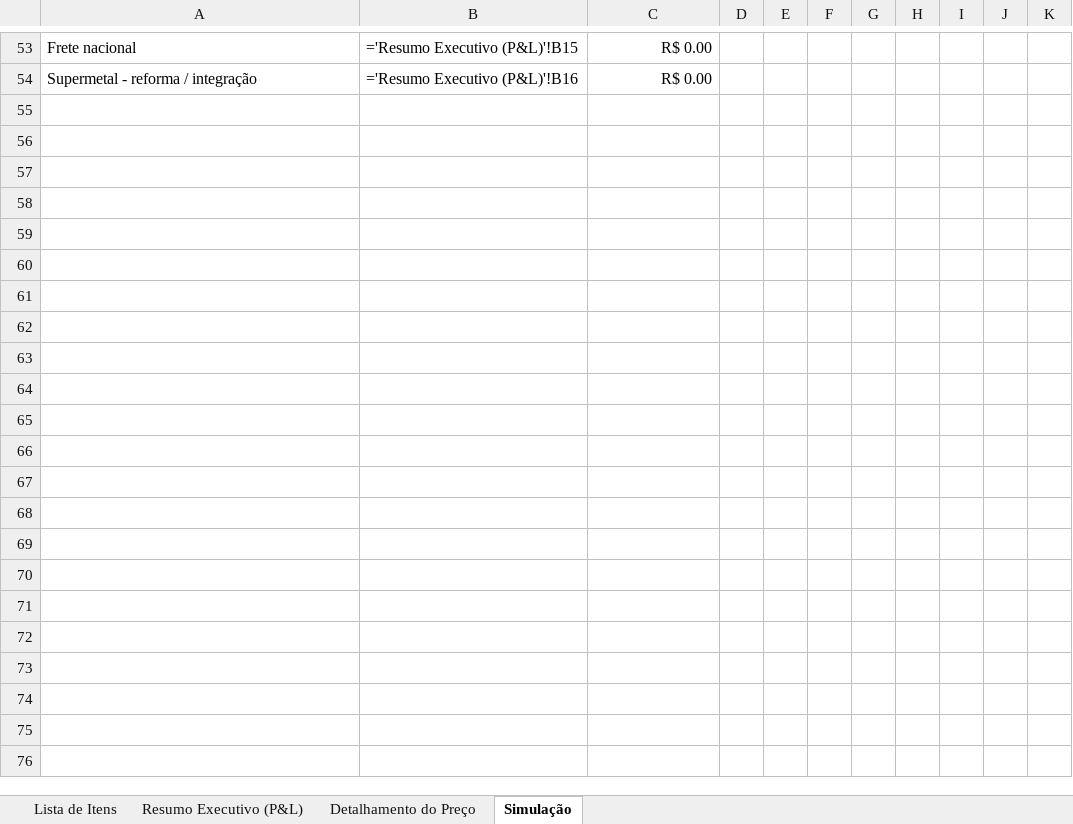
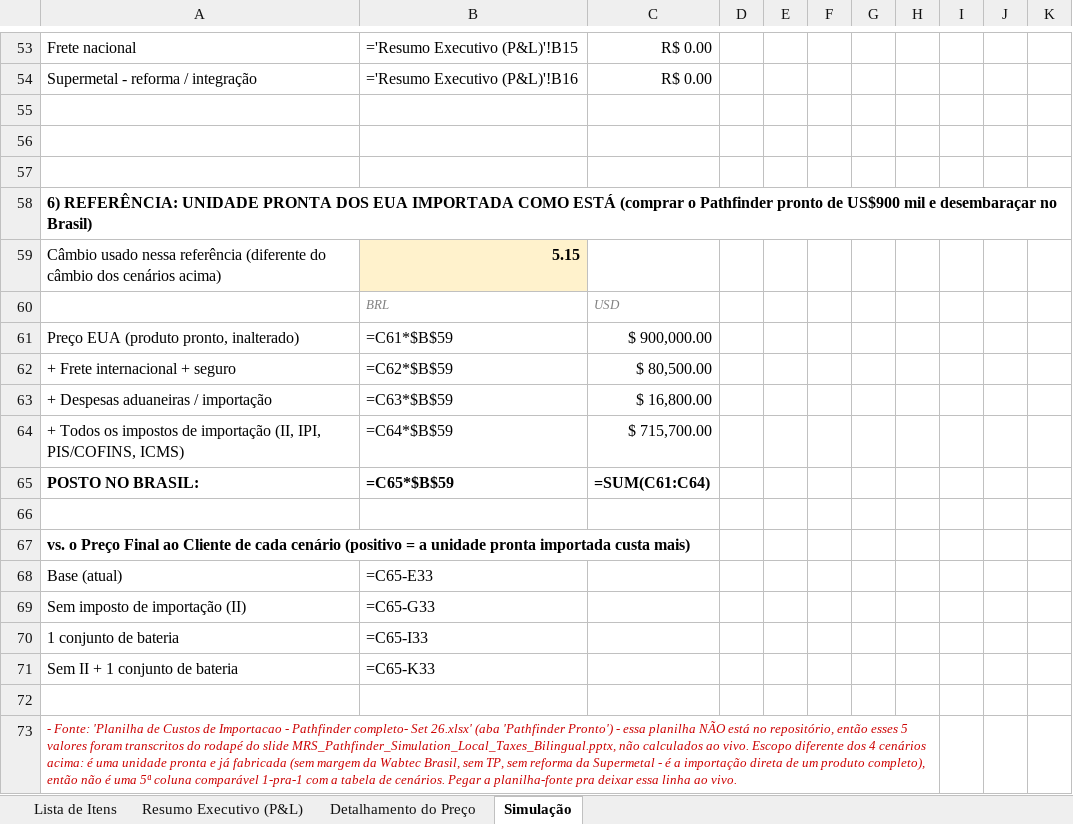
Before and after one commit to matheusazvoliveira-cmd/Preco_PAthfinder, an Excel workbook: Pathfinder_Cost_Summary_PT.xlsx, sheet Simulação, drawn as a sheet; only a part is shown, gaps mark what is left out; values as stored, in another font and other column widths than the file's, no borders; formulas without a stored value are shown as written; the diff names each change by its address in the sheet, - before the commit and + after, or states it on an @@ line.

```diff
--- a/Pathfinder_Cost_Summary_PT.xlsx (sheet Simulação)
+++ b/Pathfinder_Cost_Summary_PT.xlsx (sheet Simulação)
+row 55: (empty)
+row 56: (empty)
+row 57: (empty)
+row 58: 6) REFERÊNCIA: UNIDADE PRONTA DOS EUA IMPORTADA COMO ESTÁ (comprar o Pathfinder pronto de US$900 mil e desembaraçar no Brasil)
+row 59: Câmbio usado nessa referência (diferente do câmbio dos cenários acima) | 5.15
+row 60:  | BRL | USD
+row 61: Preço EUA (produto pronto, inalterado) | =C61*$B$59 | $ 900,000.00
+row 62: + Frete internacional + seguro | =C62*$B$59 | $ 80,500.00
+row 63: + Despesas aduaneiras / importação | =C63*$B$59 | $ 16,800.00
+row 64: + Todos os impostos de importação (II, IPI, PIS/COFINS, ICMS) | =C64*$B$59 | $ 715,700.00
+row 65: POSTO NO BRASIL: | =C65*$B$59 | =SUM(C61:C64)
+row 66: (empty)
+row 67: vs. o Preço Final ao Cliente de cada cenário (positivo = a unidade pronta importada custa mais)
+row 68: Base (atual) | =C65-E33
+row 69: Sem imposto de importação (II) | =C65-G33
+row 70: 1 conjunto de bateria | =C65-I33
+row 71: Sem II + 1 conjunto de bateria | =C65-K33
+row 72: (empty)
+row 73: - Fonte: 'Planilha de Custos de Importacao - Pathfinder completo- Set 26.xlsx' (aba 'Pathfinder Pronto') - essa planilha NÃO está no repositório, então esses 5 valores foram transcritos do rodapé do slide MRS_Pathfinder_Simulation_Local_Taxes_Bilingual.pptx, não calculados ao vivo. Escopo diferente dos 4 cenários acima: é uma unidade pronta e já fabricada (sem margem da Wabtec Brasil, sem TP, sem reforma da Supermetal - é a importação direta de um produto completo), então não é uma 5ª coluna comparável 1-pra-1 com a tabela de cenários. Pegar a planilha-fonte pra deixar essa linha ao vivo.
```
Also changed, not shown: Pathfinder_Cost_Summary_EN.xlsx, 1 other file.
